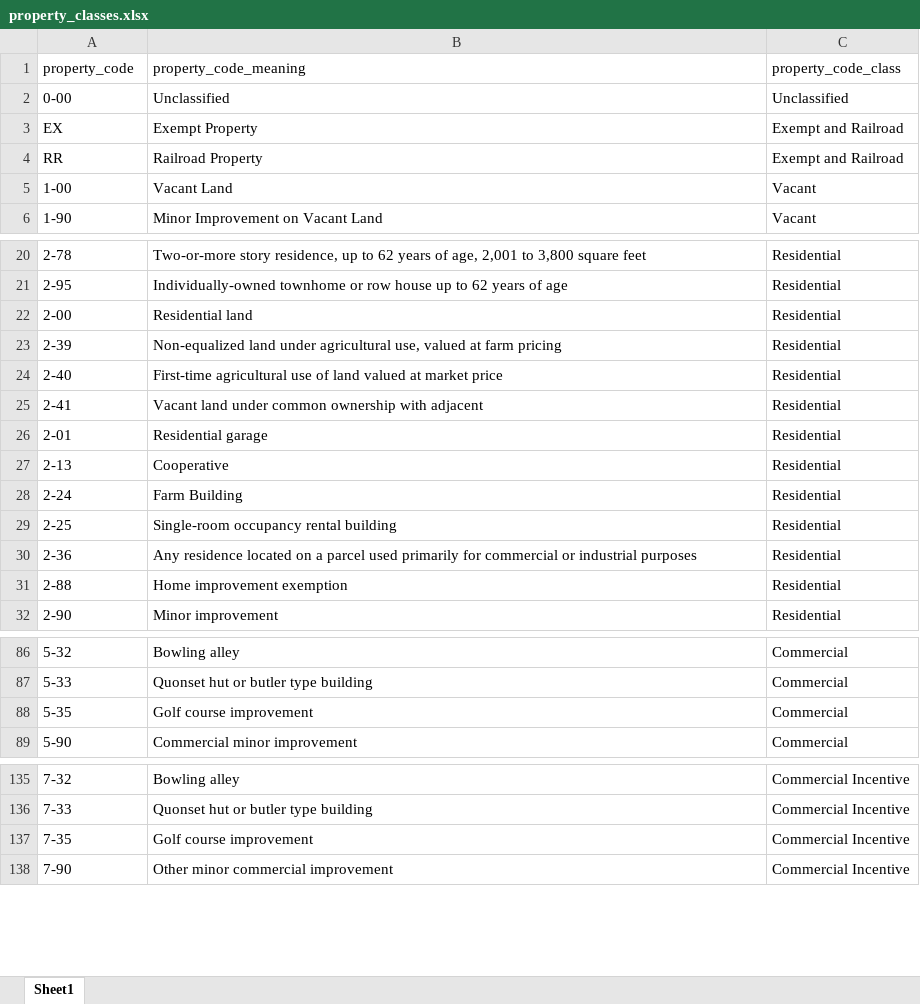
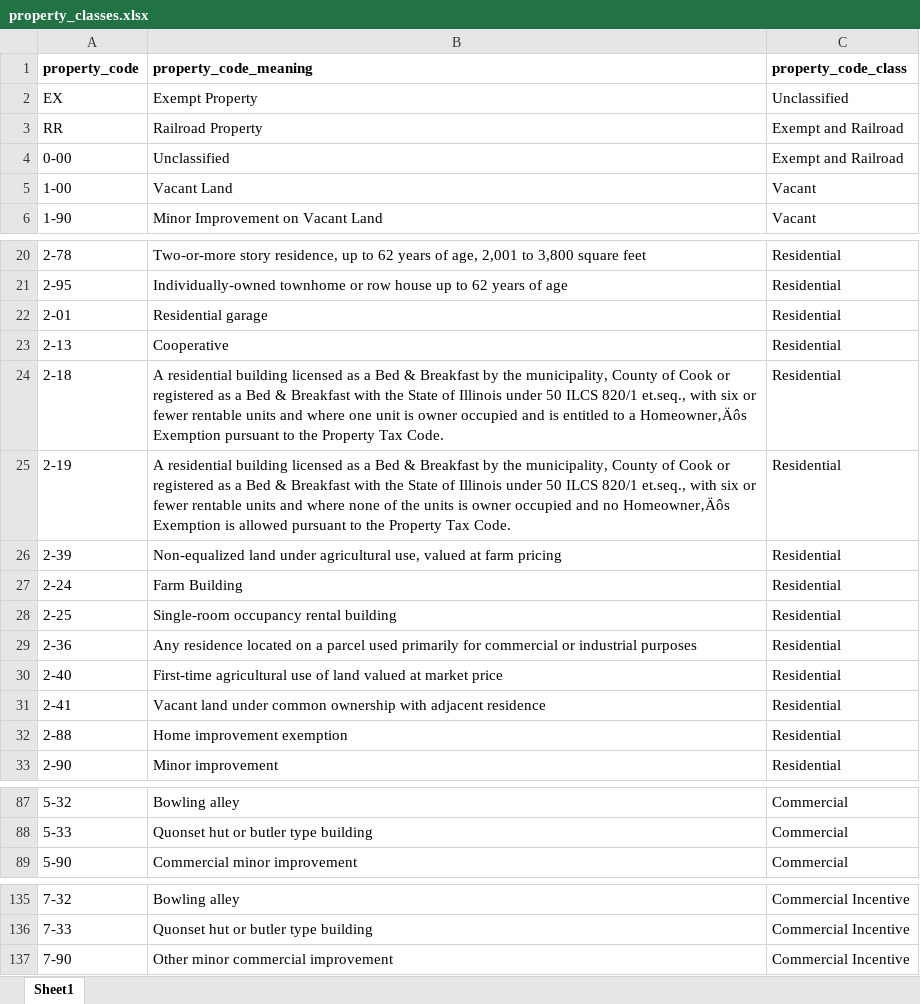
Before and after one commit to cw353/hei-map-project, an Excel workbook: city-owned-map/data/scavenger-sale/property_classes.xlsx, sheet Sheet1, drawn as a sheet; only a part is shown, gaps mark what is left out; values as stored, in another font and other column widths than the file's, no borders; removed rows and columns are numbered as before the commit, all else as after; the diff covers the shown part only; the diff names each change by its address in the sheet, - before the commit and + after, or states it on an @@ line.

Commit message:
Updated and renamed data for city-owned properties and scavenger tax sale data; added 2019 tax year tax sale data for ward 20

```diff
--- a/city-owned-map/data/scavenger-sale/property_classes.xlsx (sheet Sheet1)
+++ b/city-owned-map/data/scavenger-sale/property_classes.xlsx (sheet Sheet1)
-A1:C1 bold: off
+A1:C1 bold: on
-row 2: 0-00 | Unclassified | Unclassified
-C2 (property_code_class): Exempt and Railroad
+C2 (property_code_class): Unclassified
+row 4: 0-00 | Unclassified | Exempt and Railroad
-row 22: 2-00 | Residential land | Residential
-row 25: 2-41 | Vacant land under common ownership with adjacent | Residential
+row 24: 2-18 | A residential building licensed as a Bed & Breakfast by the municipality, County of Cook or registered as a Bed & Breakfast with the State of Illinois under 50 ILCS 820/1 et.seq., with six or fewer rentable units and where one unit is owner occupied and is entitled to a Homeowner‚Äôs Exemption pursuant to the Property Tax Code. | Residential
+row 25: 2-19 | A residential building licensed as a Bed & Breakfast by the municipality, County of Cook or registered as a Bed & Breakfast with the State of Illinois under 50 ILCS 820/1 et.seq., with six or fewer rentable units and where none of the units is owner occupied and no Homeowner‚Äôs Exemption is allowed pursuant to the Property Tax Code. | Residential
@@ row 23 moved to row 26: 2-39 @@
@@ row 24 moved to row 30: 2-40 @@
+row 31: 2-41 | Vacant land under common ownership with adjacent residence | Residential
-row 88: 5-35 | Golf course improvement | Commercial
-row 137: 7-35 | Golf course improvement | Commercial Incentive
```
Also changed, not shown: 2 removed rows elsewhere in this sheet, city-owned-map/data-generation/city_owned_pins_possibly_for_sale.xlsx, 7 other files.
